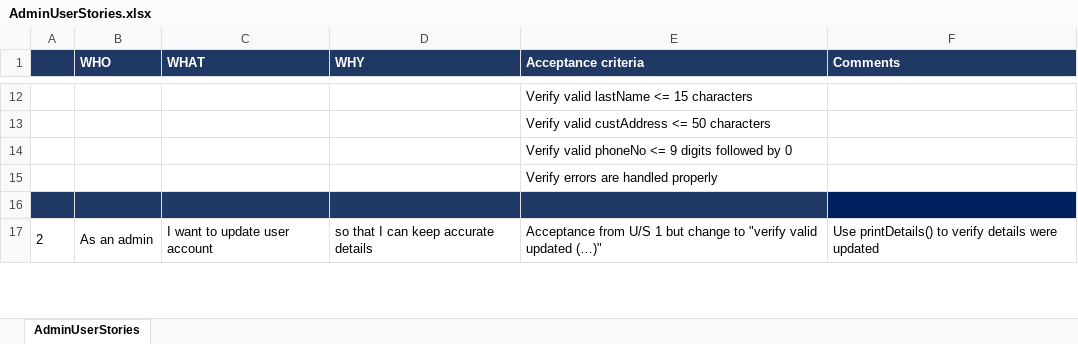
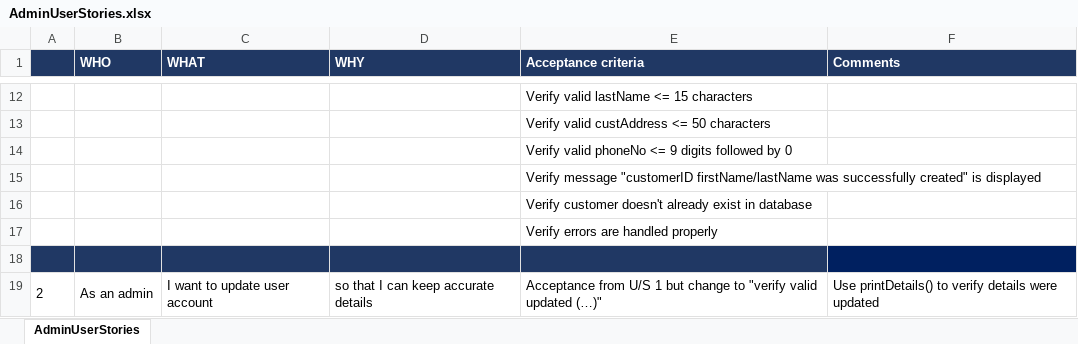
Before and after one commit to NataliaPalej/Newsagent-Project, an Excel workbook: AdminUserStories.xlsx, sheet AdminUserStories, drawn as a sheet; only a part is shown, gaps mark what is left out; values as stored, in another font and other column widths than the file's, no borders; the diff names each change by its address in the sheet, - before the commit and + after, or states it on an @@ line.

Commit message:
Reviewed Ivan input and added comments, made accurate changes to AdminUserStories

```diff
--- a/AdminUserStories.xlsx (sheet AdminUserStories)
+++ b/AdminUserStories.xlsx (sheet AdminUserStories)
+row 15:  |  |  |  | Verify message "customerID firstName/lastName was successfully created" is displayed
+row 16:  |  |  |  | Verify customer doesn't already exist in database
```
Also changed, not shown: IvanAdminUserStories.xlsx, IvanDeliveryUserStory.xlsx.
